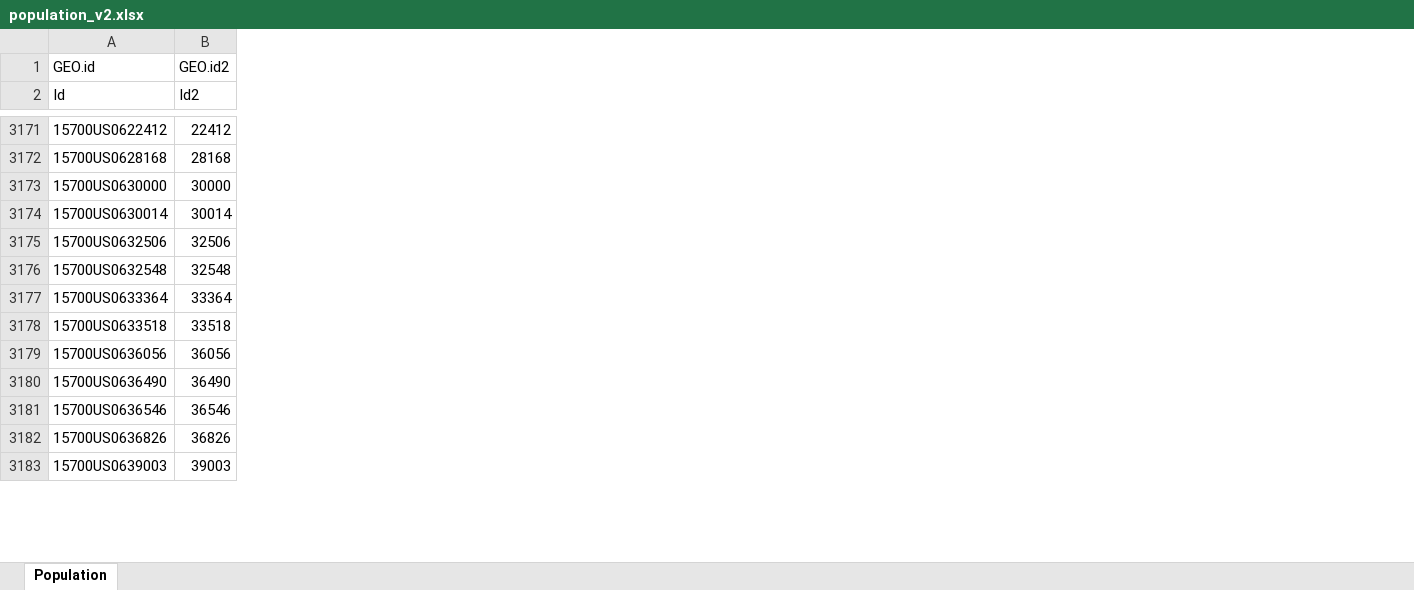
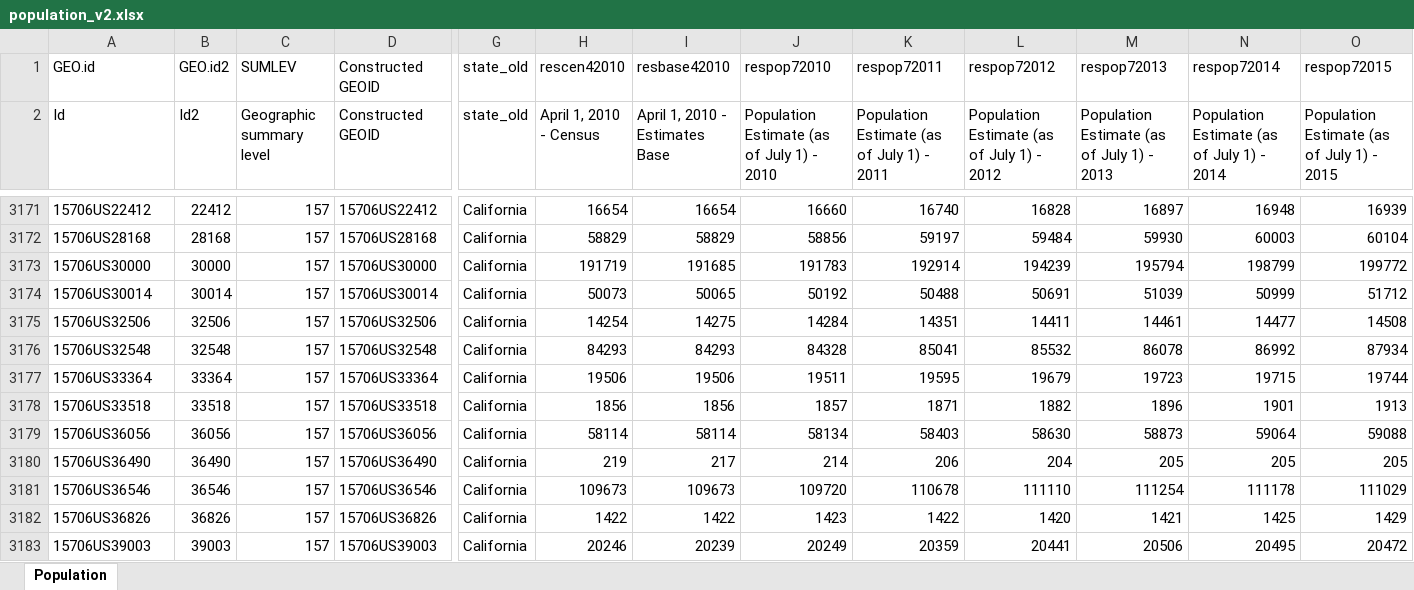
Before and after one commit to raddick/maps, an Excel workbook: usanew/usa2016_try2/population_v2.xlsx, sheet Population, drawn as a sheet; only a part is shown, gaps mark what is left out; values as stored, in another font and other column widths than the file's, no borders; conditional formats not drawn; the diff covers the shown part only; the diff names each change by its address in the sheet, - before the commit and + after, or states it on an @@ line.

Commit message:
Redacted maps plus some changes to new states

```diff
--- a/usanew/usa2016_try2/population_v2.xlsx (sheet Population)
+++ b/usanew/usa2016_try2/population_v2.xlsx (sheet Population)
@@ column C (Geographic summary level) unhidden, row 1: SUMLEV; rows 3171-3183: all 157 @@
@@ column D (Constructed GEOID) unhidden, row 1: Constructed GEOID; rows 3171-3183: 15706US22412 | 15706US28168 | 15706US30000 | 15706US30014 | 15706US32506 | 15706US32548 | 15706US33364 | 15706US33518 | 15706US36056 | 15706US36490 | 15706US36546 | 15706US36826 | 15706US39003 @@
@@ column G (state_old) unhidden, row 1: state_old; rows 3171-3183: all California @@
@@ column H (April 1, 2010 - Census) unhidden, row 1: rescen42010; rows 3171-3183: 16654 | 58829 | 191719 | 50073 | 14254 | 84293 | 19506 | 1856 | 58114 | 219 | 109673 | 1422 | 20246 @@
@@ column I (April 1, 2010 - Estimates Base) unhidden, row 1: resbase42010; rows 3171-3183: 16654 | 58829 | 191685 | 50065 | 14275 | 84293 | 19506 | 1856 | 58114 | 217 | 109673 | 1422 | 20239 @@
@@ column J unhidden, rows 1-2: respop72010 | Population Estimate (as of July 1) - 2010; rows 3171-3183: 16660 | 58856 | 191783 | 50192 | 14284 | 84328 | 19511 | 1857 | 58134 | 214 | 109720 | 1423 | 20249 @@
@@ column K unhidden, rows 1-2: respop72011 | Population Estimate (as of July 1) - 2011; rows 3171-3183: 16740 | 59197 | 192914 | 50488 | 14351 | 85041 | 19595 | 1871 | 58403 | 206 | 110678 | 1422 | 20359 @@
@@ column L unhidden, rows 1-2: respop72012 | Population Estimate (as of July 1) - 2012; rows 3171-3183: 16828 | 59484 | 194239 | 50691 | 14411 | 85532 | 19679 | 1882 | 58630 | 204 | 111110 | 1420 | 20441 @@
@@ column M unhidden, rows 1-2: respop72013 | Population Estimate (as of July 1) - 2013; rows 3171-3183: 16897 | 59930 | 195794 | 51039 | 14461 | 86078 | 19723 | 1896 | 58873 | 205 | 111254 | 1421 | 20506 @@
@@ column N unhidden, rows 1-2: respop72014 | Population Estimate (as of July 1) - 2014; rows 3171-3183: 16948 | 60003 | 198799 | 50999 | 14477 | 86992 | 19715 | 1901 | 59064 | 205 | 111178 | 1425 | 20495 @@
@@ column O unhidden, rows 1-2: respop72015 | Population Estimate (as of July 1) - 2015; rows 3171-3183: 16939 | 60104 | 199772 | 51712 | 14508 | 87934 | 19744 | 1913 | 59088 | 205 | 111029 | 1429 | 20472 @@
-A3171 (Id): 15700US0622412
+A3171 (Id): 15706US22412
-A3172 (Id): 15700US0628168
+A3172 (Id): 15706US28168
-A3173 (Id): 15700US0630000
+A3173 (Id): 15706US30000
-A3174 (Id): 15700US0630014
+A3174 (Id): 15706US30014
-A3175 (Id): 15700US0632506
+A3175 (Id): 15706US32506
-A3176 (Id): 15700US0632548
+A3176 (Id): 15706US32548
-A3177 (Id): 15700US0633364
+A3177 (Id): 15706US33364
-A3178 (Id): 15700US0633518
+A3178 (Id): 15706US33518
-A3179 (Id): 15700US0636056
+A3179 (Id): 15706US36056
-A3180 (Id): 15700US0636490
+A3180 (Id): 15706US36490
-A3181 (Id): 15700US0636546
+A3181 (Id): 15706US36546
-A3182 (Id): 15700US0636826
+A3182 (Id): 15706US36826
-A3183 (Id): 15700US0639003
+A3183 (Id): 15706US39003
```
Also changed, not shown: 133 edited cells elsewhere in this sheet, 8 other files.
